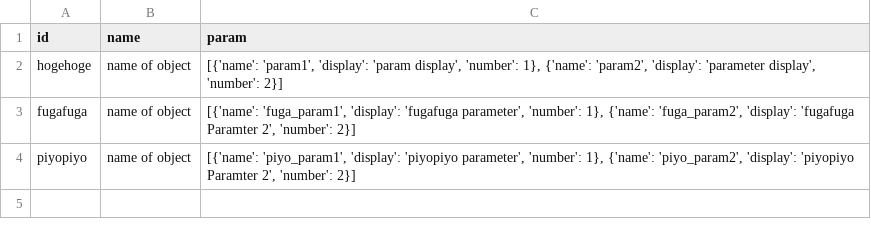
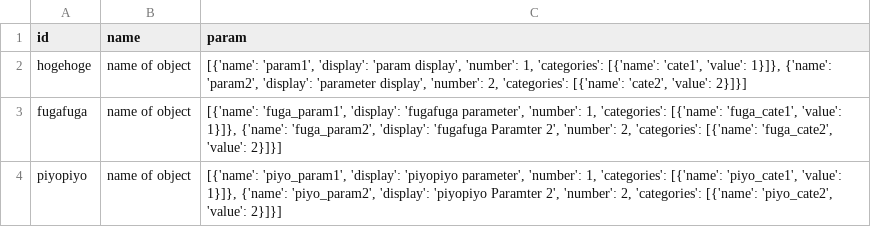
Before and after one commit to hamata0222/json2hierarchyTable, a CSV file: src/test.csv, drawn as a sheet.

```diff
--- a/src/test.csv
+++ b/src/test.csv
@@ -1,4 +1,4 @@
 id,name,param
-hogehoge,name of object,"[{'name': 'param1', 'display': 'param display', 'number': 1}, {'name': 'param2', 'display': 'parameter display', 'number': 2}]"
-fugafuga,name of object,"[{'name': 'fuga_param1', 'display': 'fugafuga parameter', 'number': 1}, {'name': 'fuga_param2', 'display': 'fugafuga Paramter 2', 'number': 2}]"
-piyopiyo,name of object,"[{'name': 'piyo_param1', 'display': 'piyopiyo parameter', 'number': 1}, {'name': 'piyo_param2', 'display': 'piyopiyo Paramter 2', 'number': 2}]"
+hogehoge,name of object,"[{'name': 'param1', 'display': 'param display', 'number': 1, 'categories': [{'name': 'cate1', 'value': 1}]}, {'name': 'param2', 'display': 'parameter display', 'number': 2, 'categories': [{'name': 'cate2', 'value': 2}]}]"
+fugafuga,name of object,"[{'name': 'fuga_param1', 'display': 'fugafuga parameter', 'number': 1, 'categories': [{'name': 'fuga_cate1', 'value': 1}]}, {'name': 'fuga_param2', 'display': 'fugafuga Paramter 2', 'number': 2, 'categories': [{'name': 'fuga_cate2', 'value': 2}]}]"
+piyopiyo,name of object,"[{'name': 'piyo_param1', 'display': 'piyopiyo parameter', 'number': 1, 'categories': [{'name': 'piyo_cate1', 'value': 1}]}, {'name': 'piyo_param2', 'display': 'piyopiyo Paramter 2', 'number': 2, 'categories': [{'name': 'piyo_cate2', 'value': 2}]}]"
```
Also changed, not shown: 2 other files.
